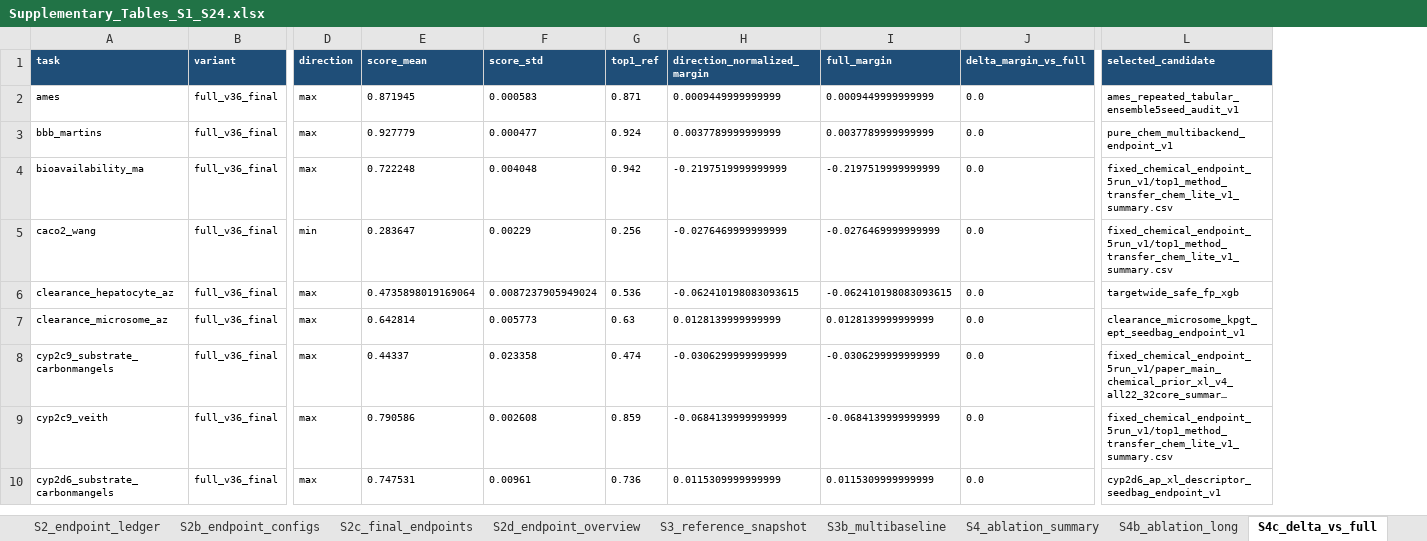
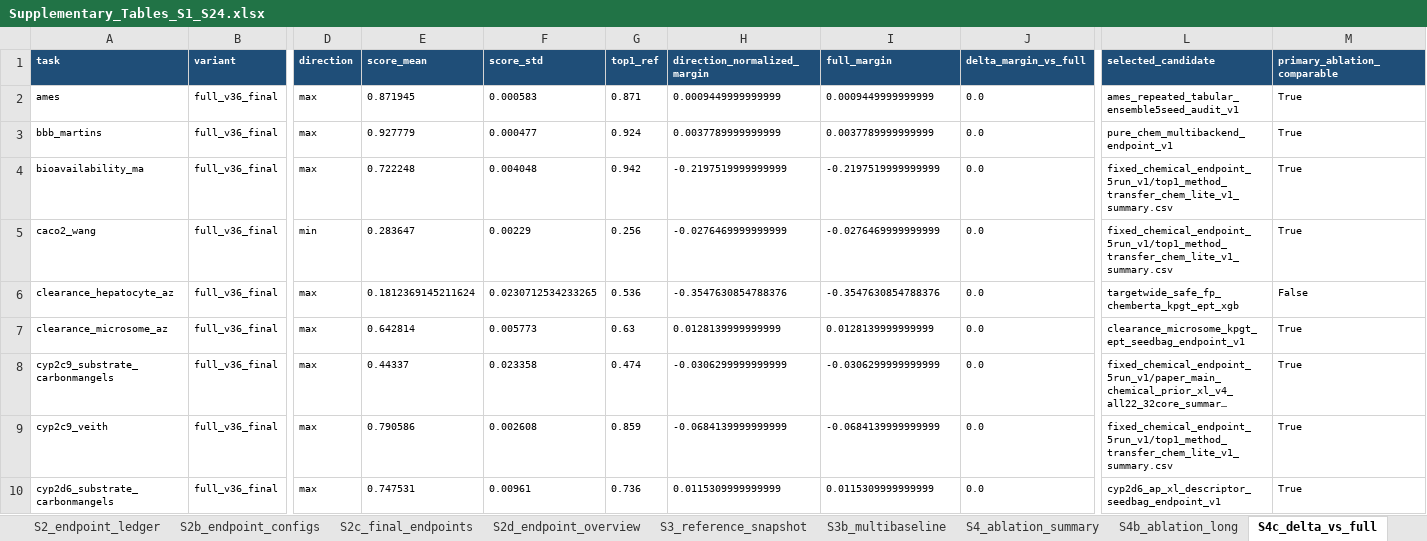
Before and after one commit to dchen0212/trimole_hybrid, an Excel workbook: supplementary_tables/Supplementary_Tables_S1_S24.xlsx, sheet S4c_delta_vs_full, drawn as a sheet; only a part is shown, gaps mark what is left out; long unchanged cells end in …; values as stored, in another font and other column widths than the file's, no borders; the diff covers the shown part only; the diff names each change by its address in the sheet, - before the commit and + after, or states it on an @@ line.

```diff
--- a/supplementary_tables/Supplementary_Tables_S1_S24.xlsx (sheet S4c_delta_vs_full)
+++ b/supplementary_tables/Supplementary_Tables_S1_S24.xlsx (sheet S4c_delta_vs_full)
+column M (primary_ablation_comparable), rows 2-10: True | True | True | True | False | True | True | True | True
-E6 (score_mean): 0.4735898019169064
+E6 (score_mean): 0.1812369145211624
-F6 (score_std): 0.0087237905949024
+F6 (score_std): 0.0230712534233265
-H6 (direction_normalized_margin): -0.062410198083093615
+H6 (direction_normalized_margin): -0.3547630854788376
-I6 (full_margin): -0.062410198083093615
+I6 (full_margin): -0.3547630854788376
-L6 (selected_candidate): targetwide_safe_fp_xgb
+L6 (selected_candidate): targetwide_safe_fp_chemberta_kpgt_ept_xgb
```
Also changed, not shown: 35 edited cells elsewhere in this sheet, sheet S22b_subgroup_uncertainty, sheet S23_ablation_stability, sheet S4b_ablation_long, sheet S4_ablation_summary, sheet S2_endpoint_ledger, sheet Table_S4e_naive_mlp, 10 more sheets, other sheet tabs, 41 other files.
